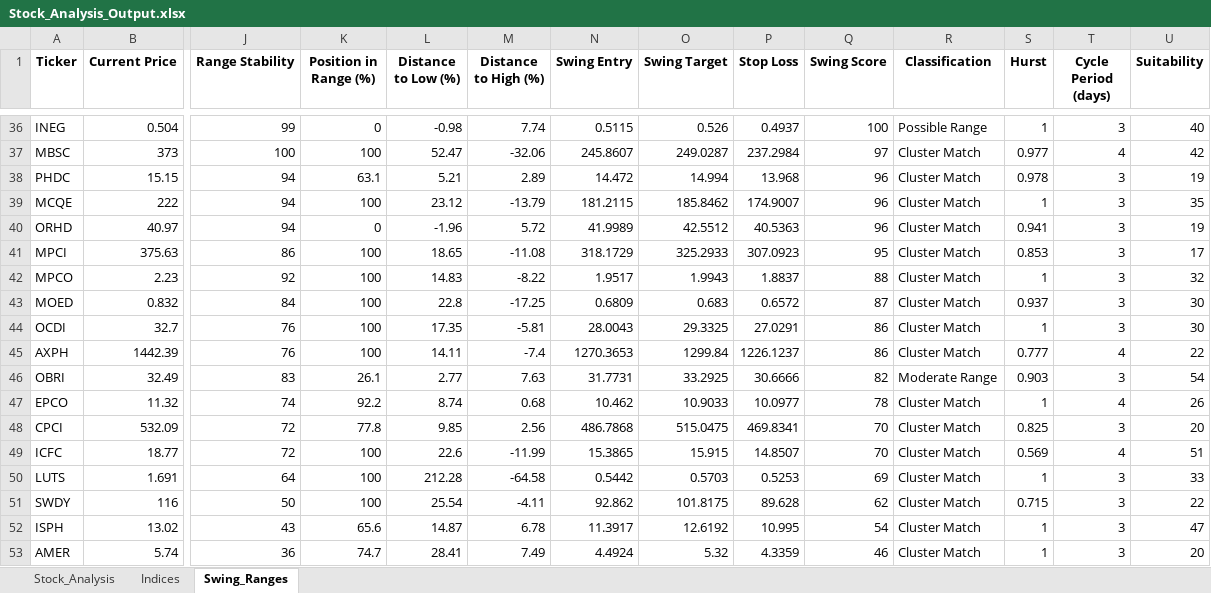
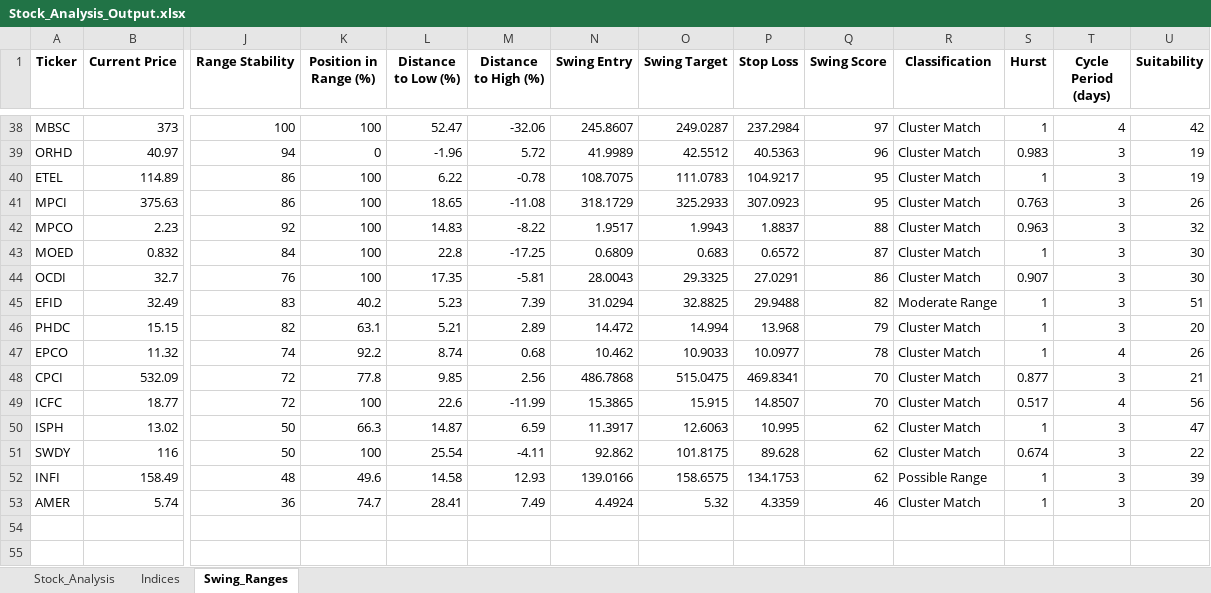
Before and after one commit to ARa2of/egx-stock-analysis, an Excel workbook: Stock_Analysis_Output.xlsx, sheet Swing_Ranges, drawn as a sheet; only a part is shown, gaps mark what is left out; values as stored, in another font and other column widths than the file's, no borders; removed rows and columns are numbered as before the commit, all else as after; rows hold the shown columns only; the diff covers the shown part only; the diff names each change by its address in the sheet, - before the commit and + after, or states it on an @@ line.

```diff
--- a/Stock_Analysis_Output.xlsx (sheet Swing_Ranges)
+++ b/Stock_Analysis_Output.xlsx (sheet Swing_Ranges)
-row 36: INEG | 0.504 | 99 | 0 | -0.98 | 7.74 | 0.5115 | 0.526 | 0.4937 | 100 | Possible Range | 1 | 3 | 40
-S38 (Hurst): 0.977
+S38 (Hurst): 1
-row 38: PHDC | 15.15 | 94 | 63.1 | 5.21 | 2.89 | 14.472 | 14.994 | 13.968 | 96 | Cluster Match | 0.978 | 3 | 19
-row 39: MCQE | 222 | 94 | 100 | 23.12 | -13.79 | 181.2115 | 185.8462 | 174.9007 | 96 | Cluster Match | 1 | 3 | 35
-S39 (Hurst): 0.941
+S39 (Hurst): 0.983
+row 40: ETEL | 114.89 | 86 | 100 | 6.22 | -0.78 | 108.7075 | 111.0783 | 104.9217 | 95 | Cluster Match | 1 | 3 | 19
-S41 (Hurst): 0.853
+S41 (Hurst): 0.763
-U41 (Suitability): 17
+U41 (Suitability): 26
-S42 (Hurst): 1
+S42 (Hurst): 0.963
-S43 (Hurst): 0.937
+S43 (Hurst): 1
-S44 (Hurst): 1
+S44 (Hurst): 0.907
-row 45: AXPH | 1442.39 | 76 | 100 | 14.11 | -7.4 | 1270.3653 | 1299.84 | 1226.1237 | 86 | Cluster Match | 0.777 | 4 | 22
-row 46: OBRI | 32.49 | 83 | 26.1 | 2.77 | 7.63 | 31.7731 | 33.2925 | 30.6666 | 82 | Moderate Range | 0.903 | 3 | 54
+row 45: EFID | 32.49 | 83 | 40.2 | 5.23 | 7.39 | 31.0294 | 32.8825 | 29.9488 | 82 | Moderate Range | 1 | 3 | 51
+row 46: PHDC | 15.15 | 82 | 63.1 | 5.21 | 2.89 | 14.472 | 14.994 | 13.968 | 79 | Cluster Match | 1 | 3 | 20
-S48 (Hurst): 0.825
+S48 (Hurst): 0.877
-U48 (Suitability): 20
+U48 (Suitability): 21
-S49 (Hurst): 0.569
+S49 (Hurst): 0.517
-U49 (Suitability): 51
+U49 (Suitability): 56
-row 50: LUTS | 1.691 | 64 | 100 | 212.28 | -64.58 | 0.5442 | 0.5703 | 0.5253 | 69 | Cluster Match | 1 | 3 | 33
+row 50: ISPH | 13.02 | 50 | 66.3 | 14.87 | 6.59 | 11.3917 | 12.6063 | 10.995 | 62 | Cluster Match | 1 | 3 | 47
-S51 (Hurst): 0.715
+S51 (Hurst): 0.674
-row 52: ISPH | 13.02 | 43 | 65.6 | 14.87 | 6.78 | 11.3917 | 12.6192 | 10.995 | 54 | Cluster Match | 1 | 3 | 47
+row 52: INFI | 158.49 | 48 | 49.6 | 14.58 | 12.93 | 139.0166 | 158.6575 | 134.1753 | 62 | Possible Range | 1 | 3 | 39
```
Also changed, not shown: 19 added rows, 17 removed rows and 20 edited cells elsewhere in this sheet, sheet Stock_Analysis, sheet Indices, 1 other file.
